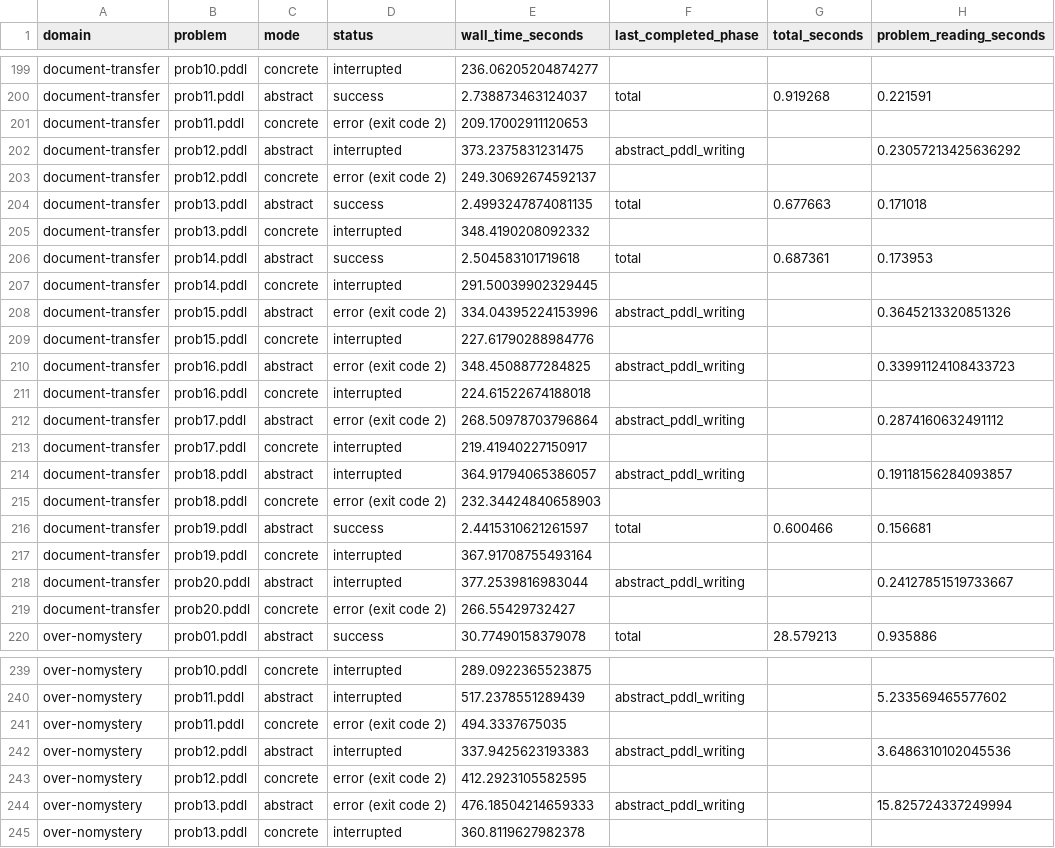
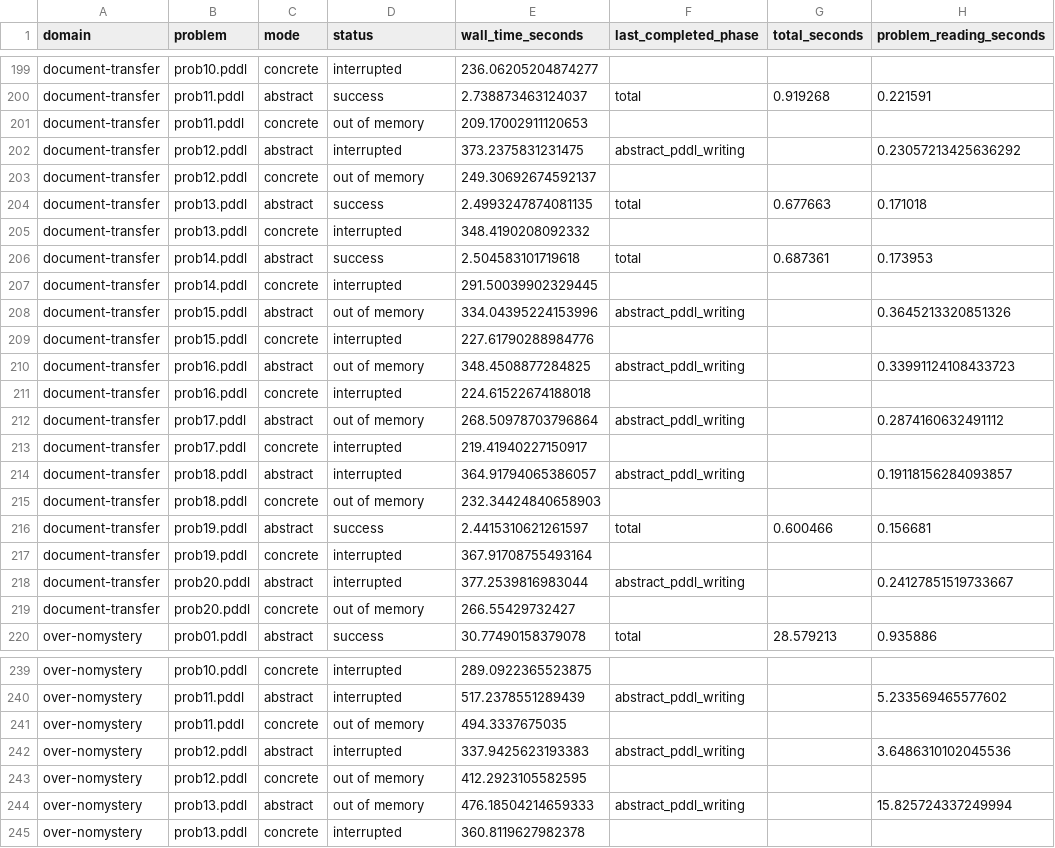
Before and after one commit to tempate/Abstract-Planning-Framework, a CSV file: experiments/unsolvability/results.csv, drawn as a sheet; only a part is shown, gaps mark what is left out; the diff covers the shown part only; the diff names each change by its address in the sheet, - before the commit and + after, or states it on an @@ line.

```diff
--- a/experiments/unsolvability/results.csv
+++ b/experiments/unsolvability/results.csv
-D201 (status): error (exit code 2)
+D201 (status): out of memory
-D203 (status): error (exit code 2)
+D203 (status): out of memory
-D208 (status): error (exit code 2)
+D208 (status): out of memory
-D210 (status): error (exit code 2)
+D210 (status): out of memory
-D212 (status): error (exit code 2)
+D212 (status): out of memory
-D215 (status): error (exit code 2)
+D215 (status): out of memory
-D219 (status): error (exit code 2)
+D219 (status): out of memory
-D241 (status): error (exit code 2)
+D241 (status): out of memory
-D243:D244 (status): error (exit code 2)
+D243:D244 (status): out of memory
```
Also changed, not shown: 22 edited cells elsewhere in this file, 1 other file.
